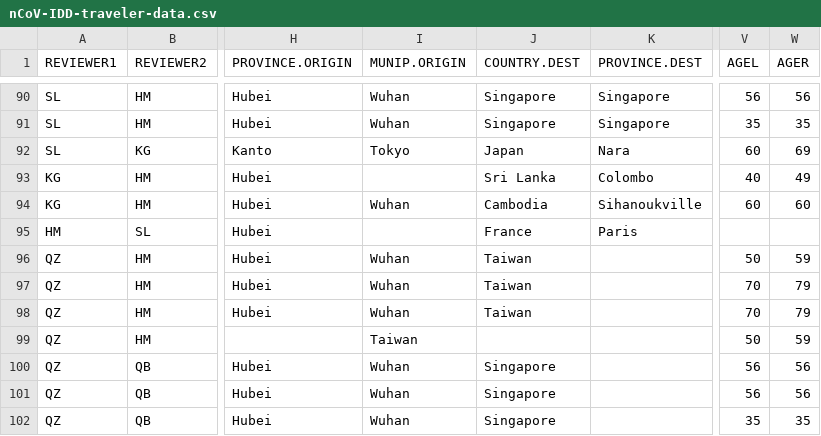
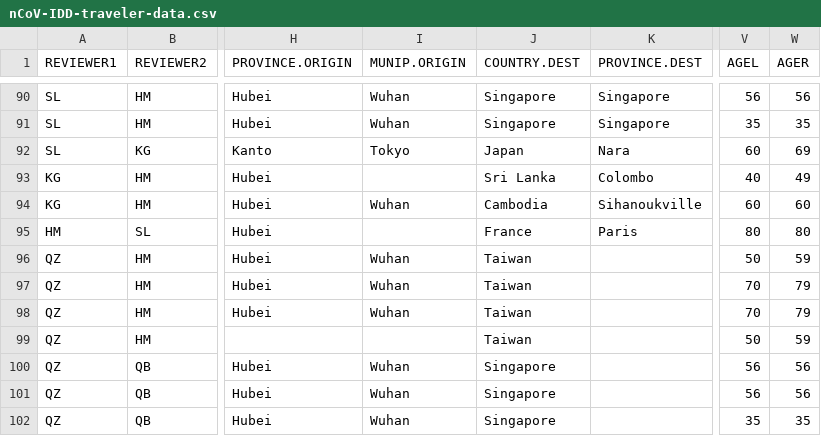
Before and after one commit to HopkinsIDD/ncov_incubation, a CSV file: data/nCoV-IDD-traveler-data.csv, drawn as a sheet; only a part is shown, gaps mark what is left out; the diff names each change by its address in the sheet, - before the commit and + after, or states it on an @@ line.

Commit message:
reorganized code to allow for quick summary at beginning of text (not written yet); added code for running Gamma, Weibull, and Erlang estimates (haven't run yet); setting seeds inside of chunks just in case they aren't consistent due to caching; fixed typo in data

```diff
--- a/data/nCoV-IDD-traveler-data.csv
+++ b/data/nCoV-IDD-traveler-data.csv
-V95 (AGEL): (empty)
+V95 (AGEL): 80
-W95 (AGER): (empty)
+W95 (AGER): 80
-I99 (MUNIP.ORIGIN): Taiwan
+I99 (MUNIP.ORIGIN): (empty)
-J99 (COUNTRY.DEST): (empty)
+J99 (COUNTRY.DEST): Taiwan
```
Also changed, not shown: 3 other files.
